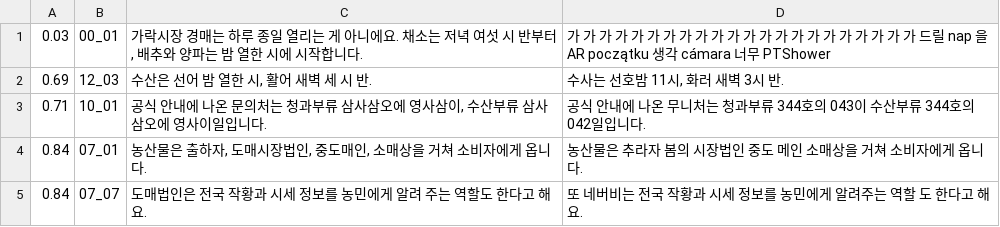
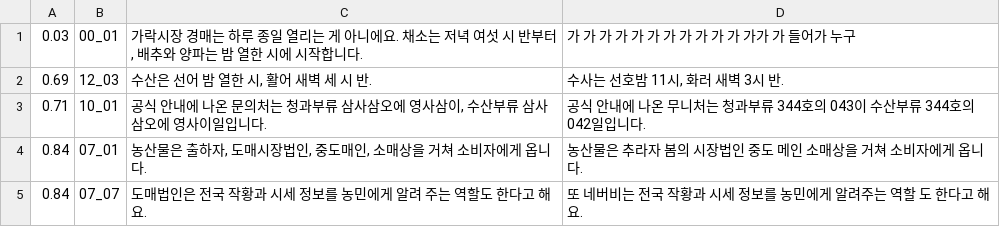
Before and after one commit to kimhyeoncheol3506/kimhyeoncheol, a TSV file: video_projects/가락_경매시간/02_음성/발음검수.tsv, drawn as a sheet; only a part is shown.

```diff
--- a/video_projects/가락_경매시간/02_음성/발음검수.tsv
+++ b/video_projects/가락_경매시간/02_음성/발음검수.tsv
@@ -1,2 +1,2 @@
-0.03	00_01	가락시장 경매는 하루 종일 열리는 게 아니에요. 채소는 저녁 여섯 시 반부터, 배추와 양파는 밤 열한 시에 시작합니다.	 가 가 가 가 가 가 가 가 가 가 가 가 가 가 가 가 가 가 가 가 가 가 드릴 nap 을AR początku 생각 cámara 너무 PTShower
+0.03	00_01	가락시장 경매는 하루 종일 열리는 게 아니에요. 채소는 저녁 여섯 시 반부터, 배추와 양파는 밤 열한 시에 시작합니다.	 가 가 가 가 가 가 가 가 가 가 가 가가 가 들어가 누구
 0.69	12_03	수산은 선어 밤 열한 시, 활어 새벽 세 시 반.	 수사는 선호밤 11시, 화러 새벽 3시 반.
```
Also changed, not shown: 36 other files.
